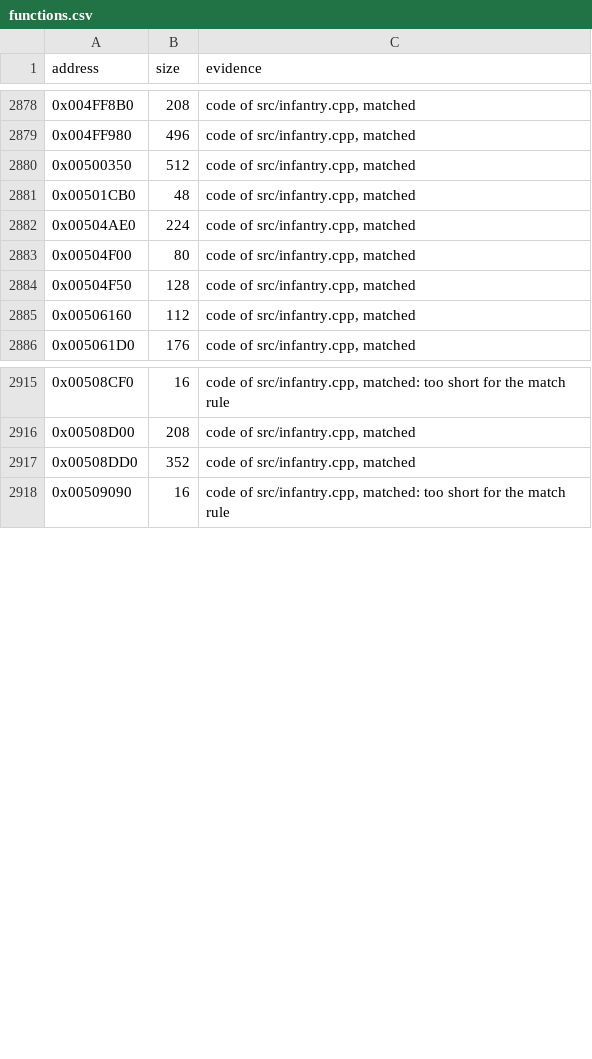
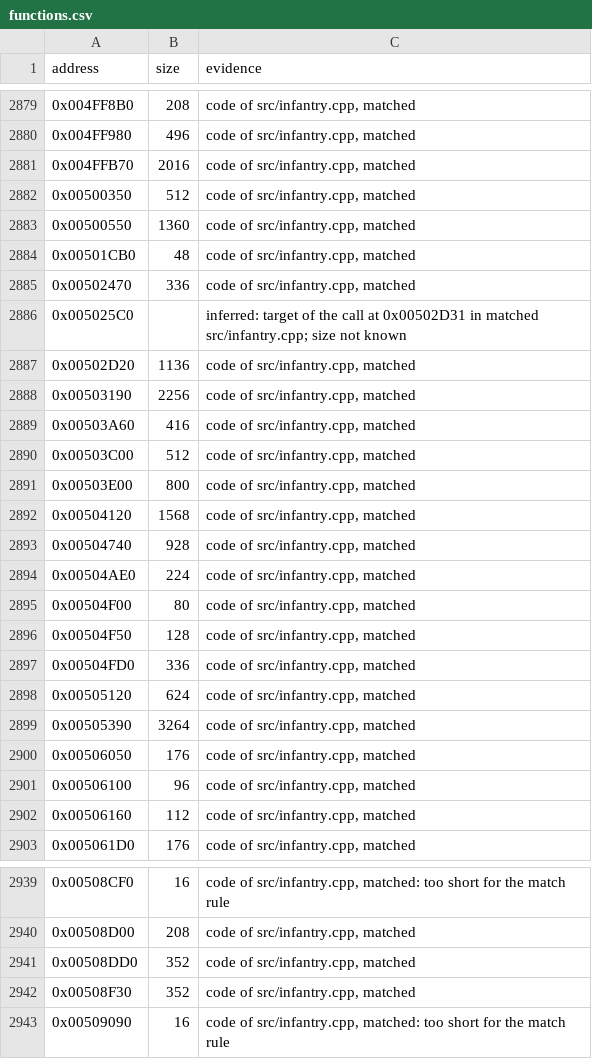
Before and after one commit to meastes/RedAlert2, a CSV file: config/ra2-1.006/functions.csv, drawn as a sheet; only a part is shown, gaps mark what is left out; the diff covers the shown part only.

Commit message:
Match 23 more infantry.cpp functions

```diff
--- a/config/ra2-1.006/functions.csv
+++ b/config/ra2-1.006/functions.csv
@@ -2879,4 +2880,15 @@ address,size,evidence
 0x004FF980,496,"code of src/infantry.cpp, matched"
+0x004FFB70,2016,"code of src/infantry.cpp, matched"
 0x00500350,512,"code of src/infantry.cpp, matched"
+0x00500550,1360,"code of src/infantry.cpp, matched"
 0x00501CB0,48,"code of src/infantry.cpp, matched"
+0x00502470,336,"code of src/infantry.cpp, matched"
+0x005025C0,,"inferred: target of the call at 0x00502D31 in matched src/infantry.cpp; size not known"
+0x00502D20,1136,"code of src/infantry.cpp, matched"
+0x00503190,2256,"code of src/infantry.cpp, matched"
+0x00503A60,416,"code of src/infantry.cpp, matched"
+0x00503C00,512,"code of src/infantry.cpp, matched"
+0x00503E00,800,"code of src/infantry.cpp, matched"
+0x00504120,1568,"code of src/infantry.cpp, matched"
+0x00504740,928,"code of src/infantry.cpp, matched"
 0x00504AE0,224,"code of src/infantry.cpp, matched"
@@ -2884,2 +2896,7 @@ address,size,evidence
 0x00504F50,128,"code of src/infantry.cpp, matched"
+0x00504FD0,336,"code of src/infantry.cpp, matched"
+0x00505120,624,"code of src/infantry.cpp, matched"
+0x00505390,3264,"code of src/infantry.cpp, matched"
+0x00506050,176,"code of src/infantry.cpp, matched"
+0x00506100,96,"code of src/infantry.cpp, matched"
 0x00506160,112,"code of src/infantry.cpp, matched"
@@ -2917,2 +2941,3 @@ address,size,evidence
 0x00508DD0,352,"code of src/infantry.cpp, matched"
+0x00508F30,352,"code of src/infantry.cpp, matched"
 0x00509090,16,"code of src/infantry.cpp, matched: too short for the match rule"
```
Also changed, not shown: 11 added rows and 2 edited cells elsewhere in this file, config/ra2-1.006/modules.csv, 1 other file.
